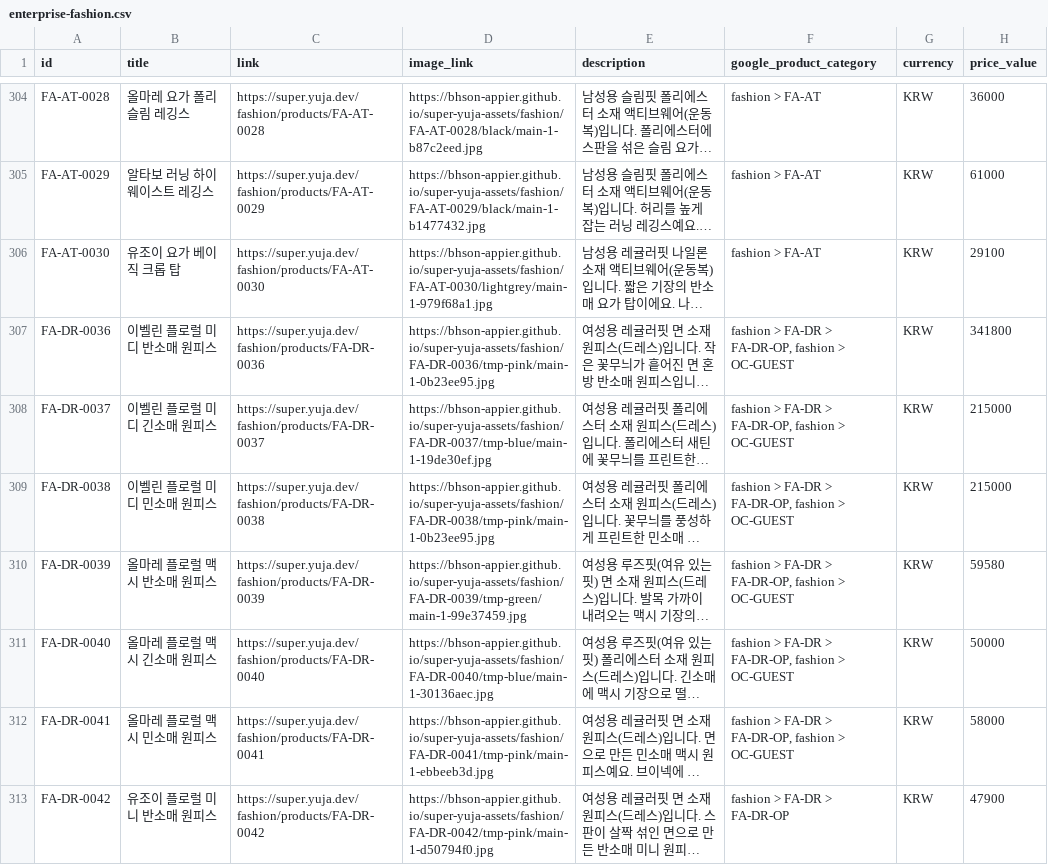
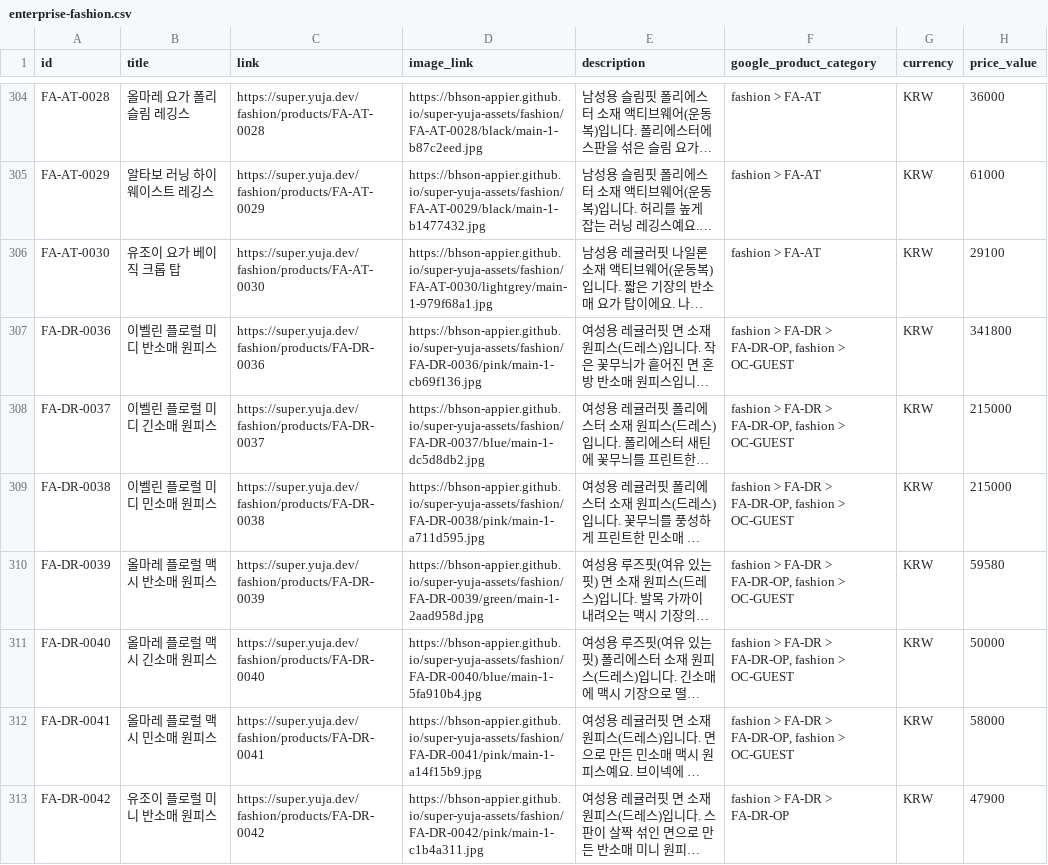
Before and after one commit to bhson-appier/super-yuja-assets, a CSV file: feeds/enterprise-fashion.csv, drawn as a sheet; only a part is shown, gaps mark what is left out; long unchanged cells end in …; the diff covers the shown part only; the diff names each change by its address in the sheet, - before the commit and + after, or states it on an @@ line.

Commit message:
feeds: 8 file(s) of beauty, fashion, food (8 changed, 0 removed)

```diff
--- a/feeds/enterprise-fashion.csv
+++ b/feeds/enterprise-fashion.csv
-D307 (image_link): https://bhson-appier.github.io/super-yuja-assets/fashion/FA-DR-0036/tmp-pink/main-1-0b23ee95.jpg
+D307 (image_link): https://bhson-appier.github.io/super-yuja-assets/fashion/FA-DR-0036/pink/main-1-cb69f136.jpg
-D308 (image_link): https://bhson-appier.github.io/super-yuja-assets/fashion/FA-DR-0037/tmp-blue/main-1-19de30ef.jpg
+D308 (image_link): https://bhson-appier.github.io/super-yuja-assets/fashion/FA-DR-0037/blue/main-1-dc5d8db2.jpg
-D309 (image_link): https://bhson-appier.github.io/super-yuja-assets/fashion/FA-DR-0038/tmp-pink/main-1-0b23ee95.jpg
+D309 (image_link): https://bhson-appier.github.io/super-yuja-assets/fashion/FA-DR-0038/pink/main-1-a711d595.jpg
-D310 (image_link): https://bhson-appier.github.io/super-yuja-assets/fashion/FA-DR-0039/tmp-green/main-1-99e37459.jpg
+D310 (image_link): https://bhson-appier.github.io/super-yuja-assets/fashion/FA-DR-0039/green/main-1-2aad958d.jpg
-D311 (image_link): https://bhson-appier.github.io/super-yuja-assets/fashion/FA-DR-0040/tmp-blue/main-1-30136aec.jpg
+D311 (image_link): https://bhson-appier.github.io/super-yuja-assets/fashion/FA-DR-0040/blue/main-1-5fa910b4.jpg
-D312 (image_link): https://bhson-appier.github.io/super-yuja-assets/fashion/FA-DR-0041/tmp-pink/main-1-ebbeeb3d.jpg
+D312 (image_link): https://bhson-appier.github.io/super-yuja-assets/fashion/FA-DR-0041/pink/main-1-a14f15b9.jpg
-D313 (image_link): https://bhson-appier.github.io/super-yuja-assets/fashion/FA-DR-0042/tmp-pink/main-1-d50794f0.jpg
+D313 (image_link): https://bhson-appier.github.io/super-yuja-assets/fashion/FA-DR-0042/pink/main-1-c1b4a311.jpg
```
Also changed, not shown: 3 removed rows and 90 edited cells elsewhere in this file, feeds/enterprise-fashion_en.csv, 8 other files.
